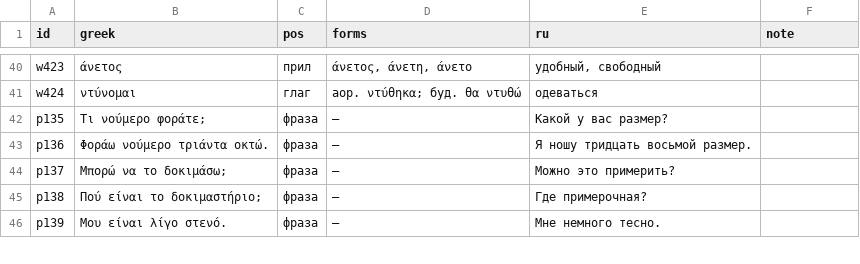
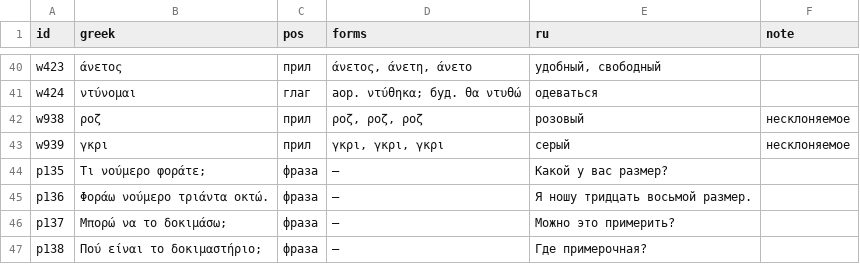
Before and after one commit to lavich/tetradio, a TSV file: docs/course/lexicon/11.tsv, drawn as a sheet; only a part is shown, gaps mark what is left out; the shorter side is filled out with more unchanged rows; the diff names each change by its address in the sheet, - before the commit and + after, or states it on an @@ line.

Commit message:
feat(course): формы 11 карточек, 10 новых карточек greek-a2 (w932–w941), глоссы «καφέ» — «коричневый» в r-m11-allagi, картинка η δασκάλα (greek-tap-forms)

```diff
--- a/docs/course/lexicon/11.tsv
+++ b/docs/course/lexicon/11.tsv
+row 42: w938 | ροζ | прил | ροζ, ροζ, ροζ | розовый | несклоняемое
+row 43: w939 | γκρι | прил | γκρι, γκρι, γκρι | серый | несклоняемое
```
Also changed, not shown: docs/course/lexicon/01.tsv, docs/course/lexicon/03.tsv, 43 other files.
